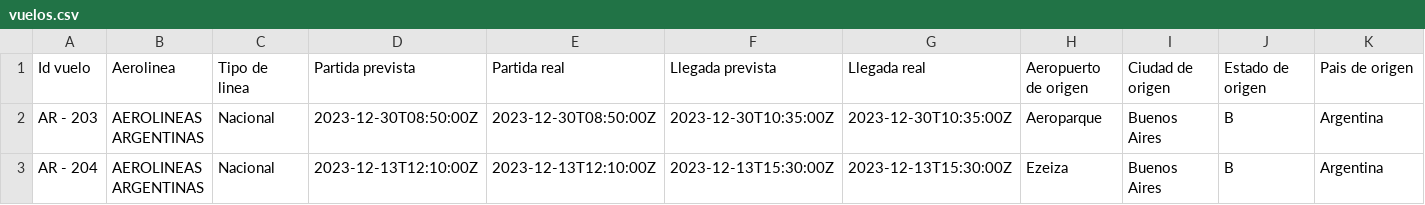
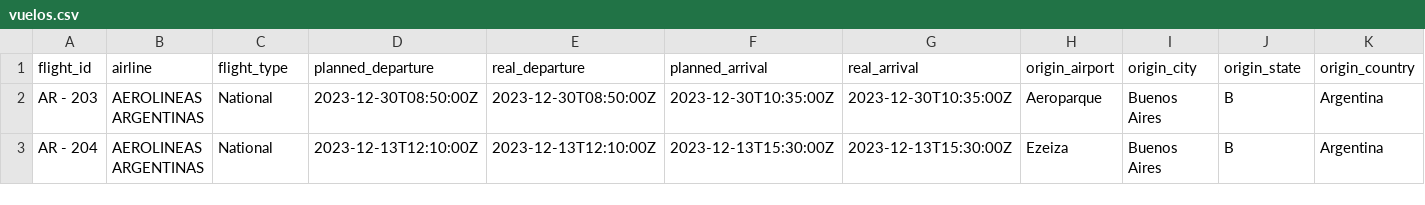
Before and after one commit to ldiazcto/Flight-reservation-system, a CSV file: src/main/resources/vuelos.csv, drawn as a sheet; only a part is shown; removed rows and columns are numbered as before the commit, all else as after; rows hold the shown columns only; the diff names each change by its address in the sheet, - before the commit and + after, or states it on an @@ line.

Commit message:
Update language of headers and info rows

```diff
--- a/src/main/resources/vuelos.csv
+++ b/src/main/resources/vuelos.csv
-row 1: Id vuelo | Aerolinea | Tipo de linea | Partida prevista | Partida real | Llegada prevista | Llegada real | Aeropuerto de origen | Ciudad de origen | Estado de origen | Pais de origen
+row 1: flight_id | airline | flight_type | planned_departure | real_departure | planned_arrival | real_arrival | origin_airport | origin_city | origin_state | origin_country
-C2:C3: Nacional
+C2:C3: National
```
